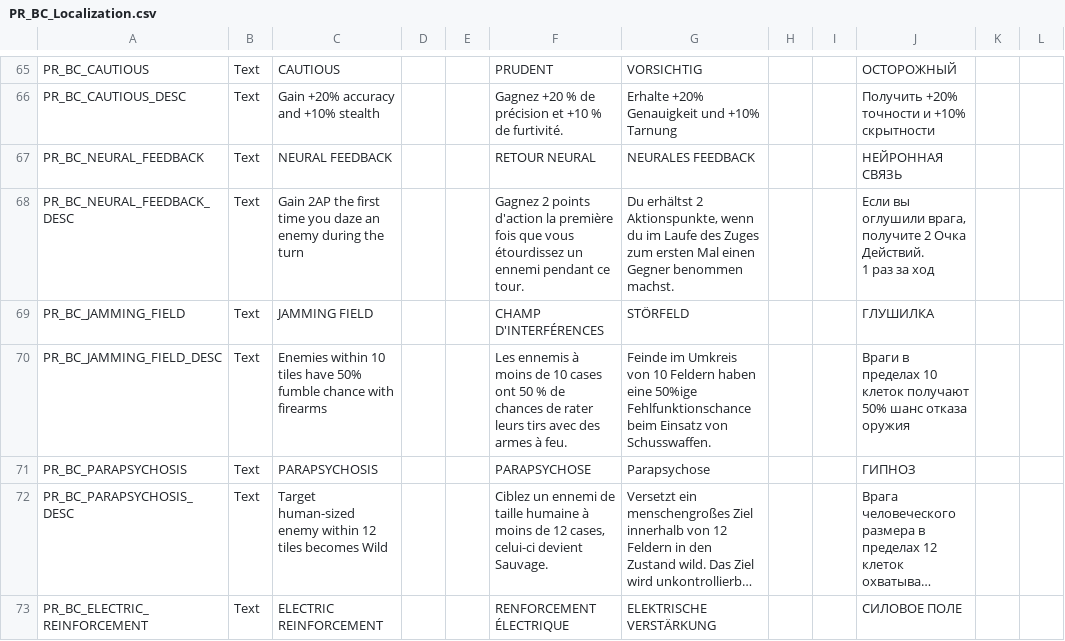
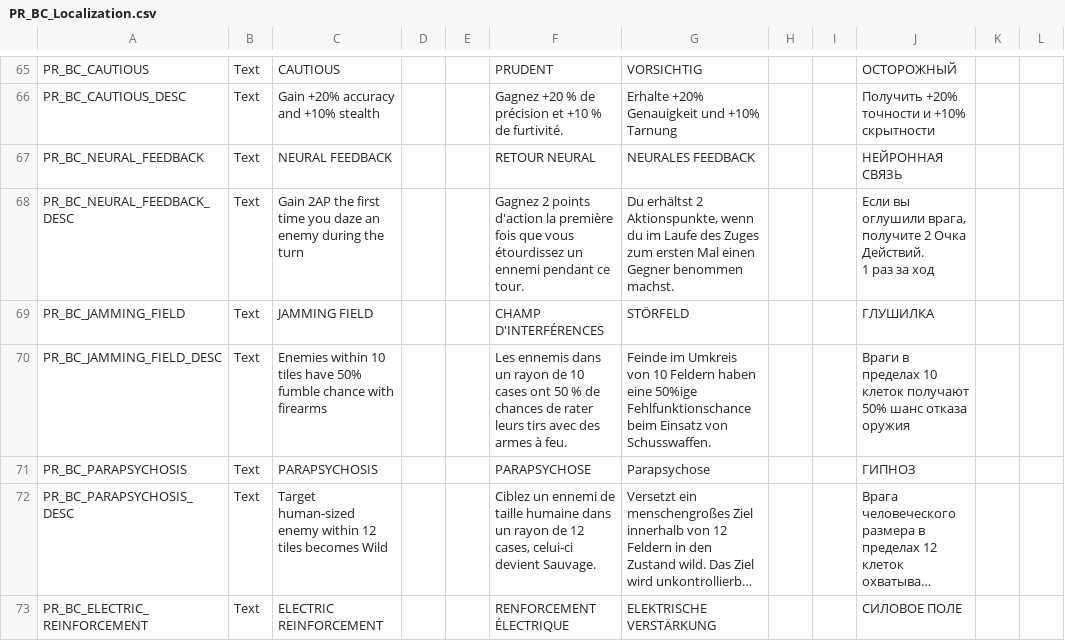
Before and after one commit to ArLn-Fr/TFTV, a CSV file: Dist/Assets/Localization/PR_BC_Localization.csv, drawn as a sheet; only a part is shown, gaps mark what is left out; long unchanged cells end in …; the diff covers the shown part only; the diff names each change by its address in the sheet, - before the commit and + after, or states it on an @@ line.

Commit message:
French translation

```diff
--- a/Dist/Assets/Localization/PR_BC_Localization.csv
+++ b/Dist/Assets/Localization/PR_BC_Localization.csv
-F70: Les ennemis à moins de 10…
+F70: Les ennemis dans un rayon de 10…
-F72: …taille humaine à moins de 12…
+F72: …taille humaine dans un rayon de 12…
```
Also changed, not shown: 11 edited cells elsewhere in this file, Dist/Assets/Localization/TFTV_AbilitiesEffectsStatusesTactical_Localization.csv, Dist/Assets/Localization/TFTV_AircraftRework_Localization.csv, 6 other files.
